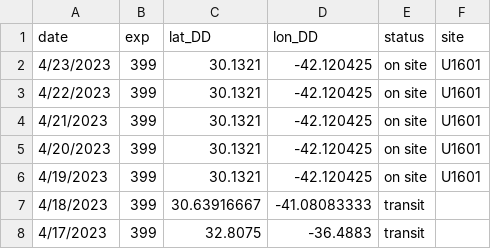
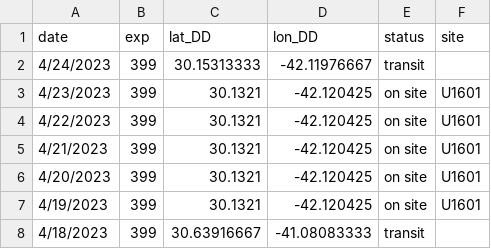
Before and after one commit to tuihat/shiny-server, a CSV file: JRLocator/JR_location.csv, drawn as a sheet; only a part is shown; the shorter side is filled out with more unchanged rows.

Commit message:
Add files via upload

```diff
--- a/JRLocator/JR_location.csv
+++ b/JRLocator/JR_location.csv
@@ -1,2 +1,3 @@
 date,exp,lat_DD,lon_DD,status,site
+4/24/2023,399,30.15313333,-42.11976667,transit,
 4/23/2023,399,30.1321,-42.120425,on site,U1601
```
